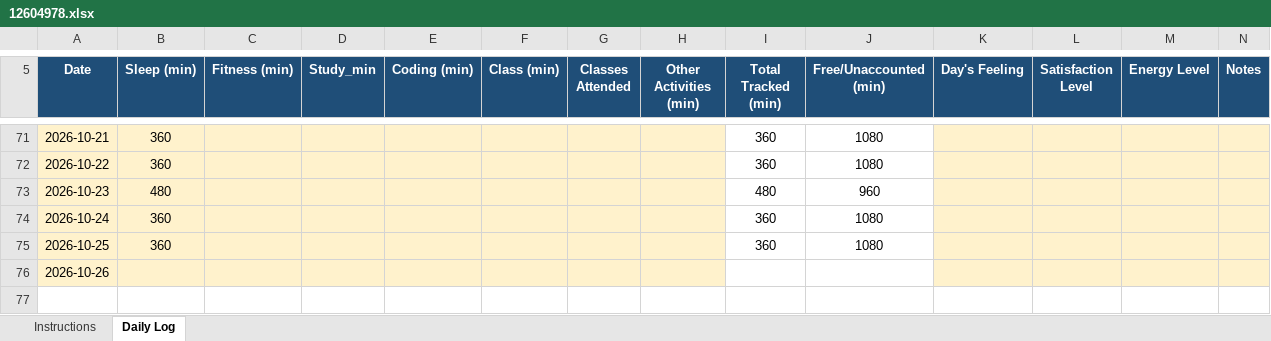
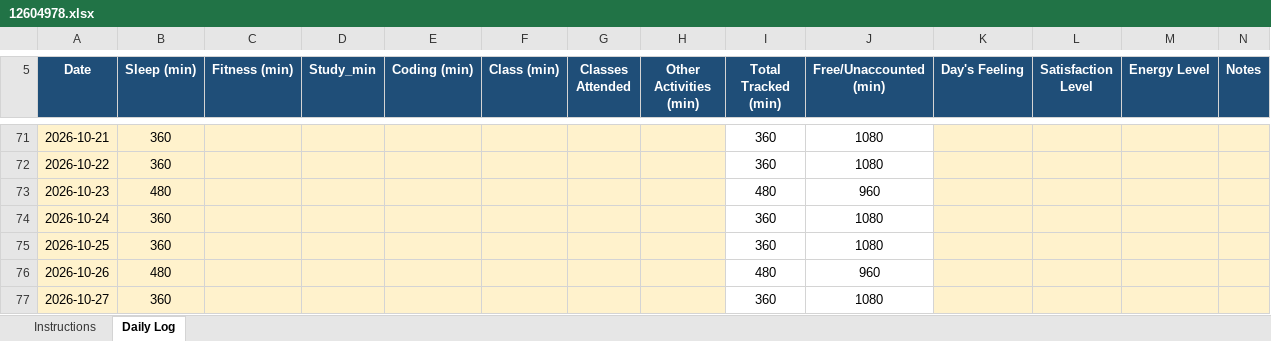
Before and after one commit to codewithrahulk/CAP776, an Excel workbook: 12604978.xlsx, sheet Daily Log, drawn as a sheet; only a part is shown, gaps mark what is left out; values as stored, in another font and other column widths than the file's, no borders; conditional formats not drawn; the diff names each change by its address in the sheet, - before the commit and + after, or states it on an @@ line.

Commit message:
dailyupdate

```diff
--- a/12604978.xlsx (sheet Daily Log)
+++ b/12604978.xlsx (sheet Daily Log)
-B76 (Sleep (min)): (empty)
+B76 (Sleep (min)): 480
-I76 (Total Tracked (min)): (empty)
+I76 (Total Tracked (min)): 480
-J76 (Free/Unaccounted (min)): (empty)
+J76 (Free/Unaccounted (min)): 960
+row 77: 2026-10-27 | 360 |  |  |  |  |  |  | 360 | 1080
```
